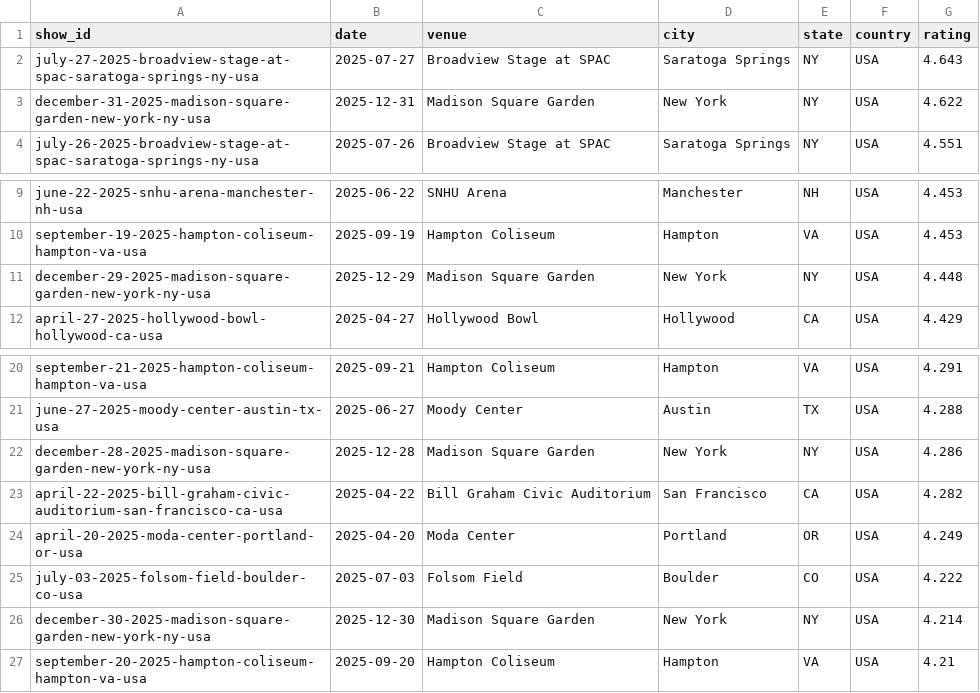
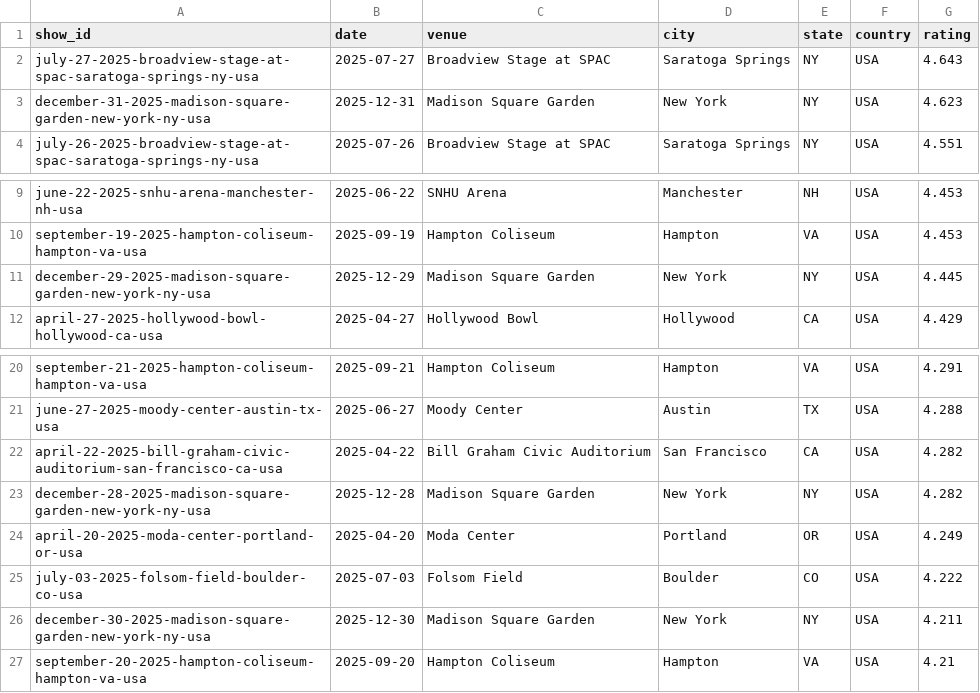
Before and after one commit to mguterl/phish.net-ratings, a CSV file: data/csv/ratings_2025.csv, drawn as a sheet; only a part is shown, gaps mark what is left out.

```diff
--- a/data/csv/ratings_2025.csv
+++ b/data/csv/ratings_2025.csv
@@ -2,3 +2,3 @@ show_id,date,venue,city,state,country,rating
 july-27-2025-broadview-stage-at-spac-saratoga-springs-ny-usa,2025-07-27,Broadview Stage at SPAC,Saratoga Springs,NY,USA,4.643
-december-31-2025-madison-square-garden-new-york-ny-usa,2025-12-31,Madison Square Garden,New York,NY,USA,4.622
+december-31-2025-madison-square-garden-new-york-ny-usa,2025-12-31,Madison Square Garden,New York,NY,USA,4.623
 july-26-2025-broadview-stage-at-spac-saratoga-springs-ny-usa,2025-07-26,Broadview Stage at SPAC,Saratoga Springs,NY,USA,4.551
@@ -10,3 +10,3 @@ june-22-2025-snhu-arena-manchester-nh-usa,2025-06-22,SNHU Arena,Manchester,NH,US
 september-19-2025-hampton-coliseum-hampton-va-usa,2025-09-19,Hampton Coliseum,Hampton,VA,USA,4.453
-december-29-2025-madison-square-garden-new-york-ny-usa,2025-12-29,Madison Square Garden,New York,NY,USA,4.448
+december-29-2025-madison-square-garden-new-york-ny-usa,2025-12-29,Madison Square Garden,New York,NY,USA,4.445
 april-27-2025-hollywood-bowl-hollywood-ca-usa,2025-04-27,Hollywood Bowl,Hollywood,CA,USA,4.429
@@ -21,7 +21,7 @@ september-21-2025-hampton-coliseum-hampton-va-usa,2025-09-21,Hampton Coliseum,Ha
 june-27-2025-moody-center-austin-tx-usa,2025-06-27,Moody Center,Austin,TX,USA,4.288
-december-28-2025-madison-square-garden-new-york-ny-usa,2025-12-28,Madison Square Garden,New York,NY,USA,4.286
 april-22-2025-bill-graham-civic-auditorium-san-francisco-ca-usa,2025-04-22,Bill Graham Civic Auditorium,San Francisco,CA,USA,4.282
+december-28-2025-madison-square-garden-new-york-ny-usa,2025-12-28,Madison Square Garden,New York,NY,USA,4.282
 april-20-2025-moda-center-portland-or-usa,2025-04-20,Moda Center,Portland,OR,USA,4.249
 july-03-2025-folsom-field-boulder-co-usa,2025-07-03,Folsom Field,Boulder,CO,USA,4.222
-december-30-2025-madison-square-garden-new-york-ny-usa,2025-12-30,Madison Square Garden,New York,NY,USA,4.214
+december-30-2025-madison-square-garden-new-york-ny-usa,2025-12-30,Madison Square Garden,New York,NY,USA,4.211
 september-20-2025-hampton-coliseum-hampton-va-usa,2025-09-20,Hampton Coliseum,Hampton,VA,USA,4.21
```
Also changed, not shown: data/csv/ratings_1995.csv, data/csv/ratings_2002.csv.
